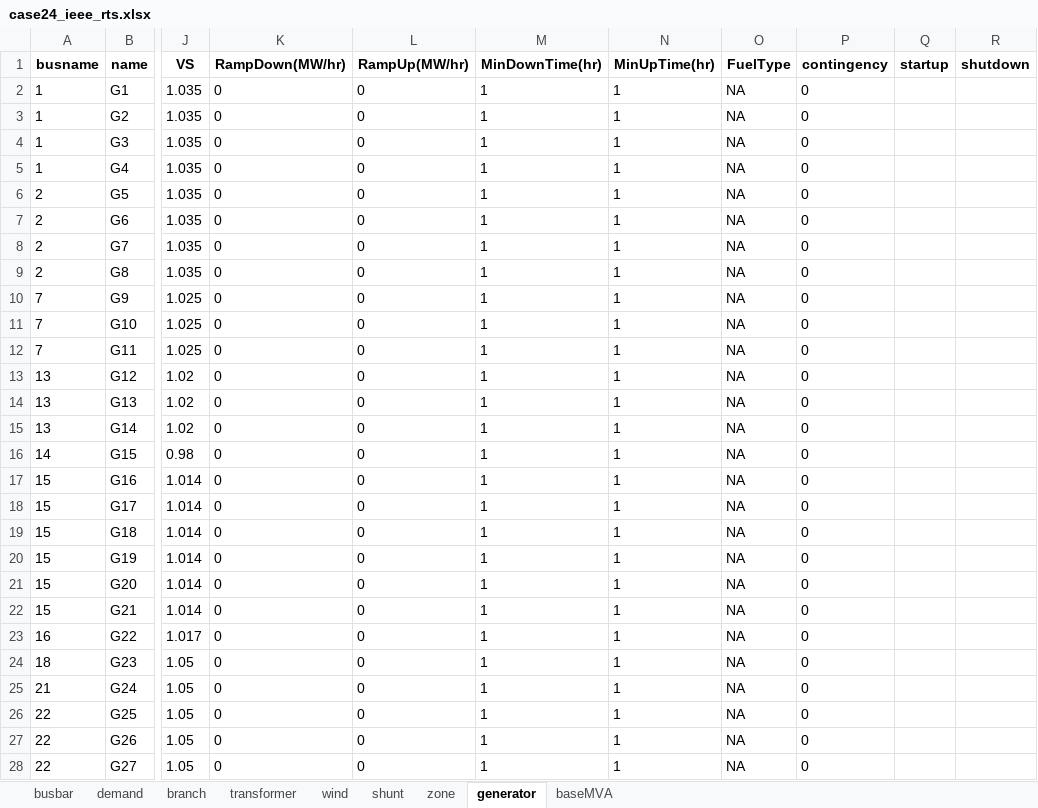
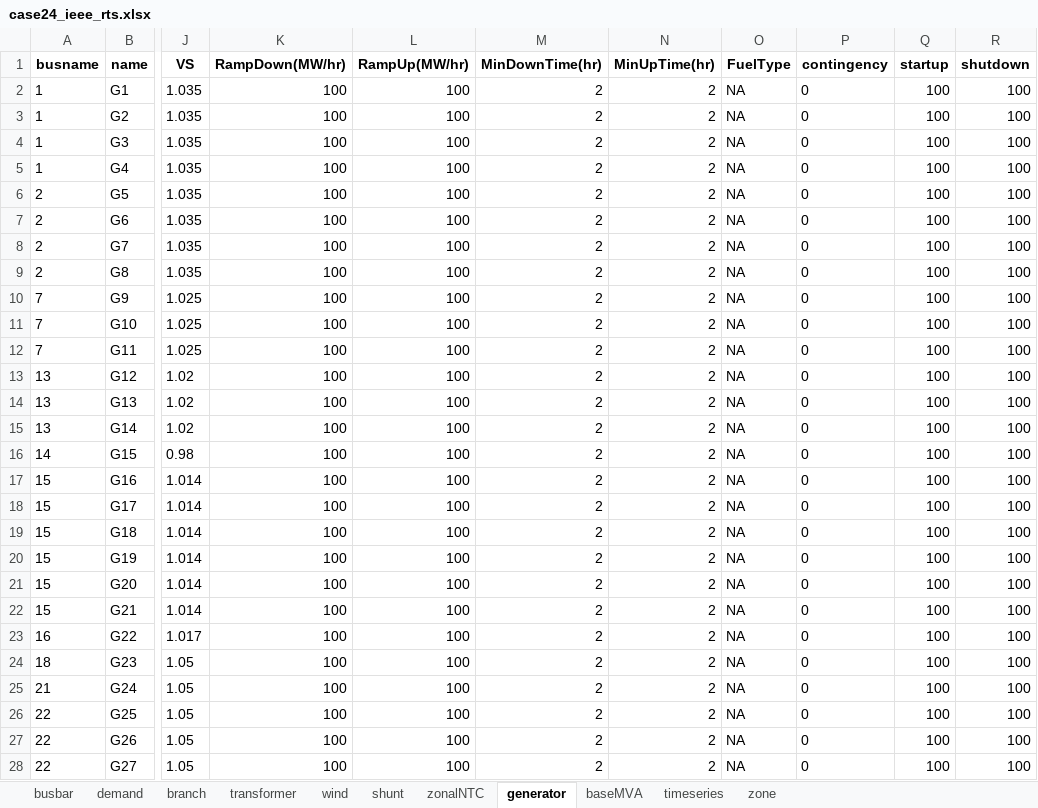
Before and after one commit to bukhsh/oats, an Excel workbook: testcases/case24_ieee_rts.xlsx, sheet generator, drawn as a sheet; only a part is shown, gaps mark what is left out; values as stored, in another font and other column widths than the file's, no borders; the diff covers the shown part only; the diff names each change by its address in the sheet, - before the commit and + after, or states it on an @@ line.

```diff
--- a/testcases/case24_ieee_rts.xlsx (sheet generator)
+++ b/testcases/case24_ieee_rts.xlsx (sheet generator)
+sheet tab: zonalNTC
+sheet tab: timeseries
@@ sheet tab order changed: busbar | demand | branch | transformer | wind | shunt | zonalNTC | generator | baseMVA | timeseries | zone @@
-K2:K28 (RampDown(MW/hr)): 0
+K2:K28 (RampDown(MW/hr)): 100
-L2:L28 (RampUp(MW/hr)): 0
+L2:L28 (RampUp(MW/hr)): 100
-M2:M28 (MinDownTime(hr)): 1
+M2:M28 (MinDownTime(hr)): 2
-N2:N28 (MinUpTime(hr)): 1
+N2:N28 (MinUpTime(hr)): 2
-Q2:Q28 (startup): (empty)
+Q2:Q28 (startup): 100
-R2:R28 (shutdown): (empty)
+R2:R28 (shutdown): 100
```
Also changed, not shown: 36 edited cells elsewhere in this sheet, sheet zone, sheet busbar, results/results.xlsx, 15 other files.
